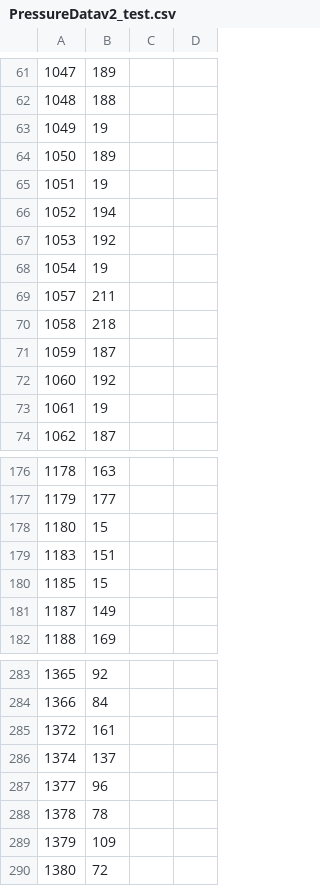
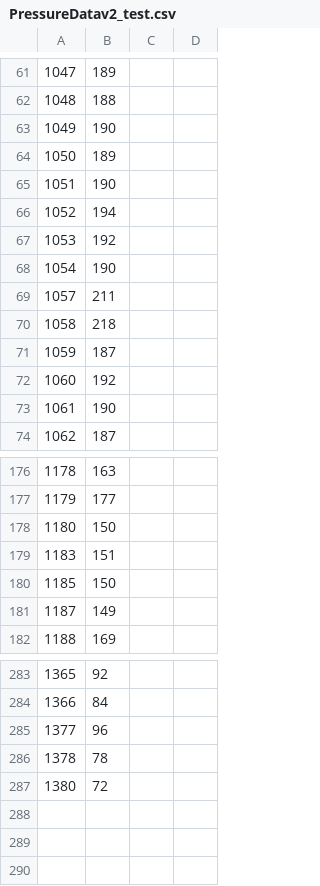
Before and after one commit to ghostbirt/afstudeerstagejv, a CSV file: data/gaspresurev2/PressureDatav2_test.csv, drawn as a sheet; only a part is shown, gaps mark what is left out; the diff covers the shown part only.

```diff
--- a/data/gaspresurev2/PressureDatav2_test.csv
+++ b/data/gaspresurev2/PressureDatav2_test.csv
@@ -62,8 +62,8 @@
 1048,188
-1049,19
+1049,190
 1050,189
-1051,19
+1051,190
 1052,194
 1053,192
-1054,19
+1054,190
 1057,211
@@ -72,3 +72,3 @@
 1060,192
-1061,19
+1061,190
 1062,187
@@ -177,5 +177,5 @@
 1179,177
-1180,15
+1180,150
 1183,151
-1185,15
+1185,150
 1187,149
@@ -284,7 +284,4 @@
 1366,84
-1372,161
-1374,137
 1377,96
 1378,78
-1379,109
 1380,72
```
Also changed, not shown: 22 edited cells elsewhere in this file, data/gaspresurev2/PressureDatav2_train.csv, data/quake/quake_test.csv, 11 other files.
